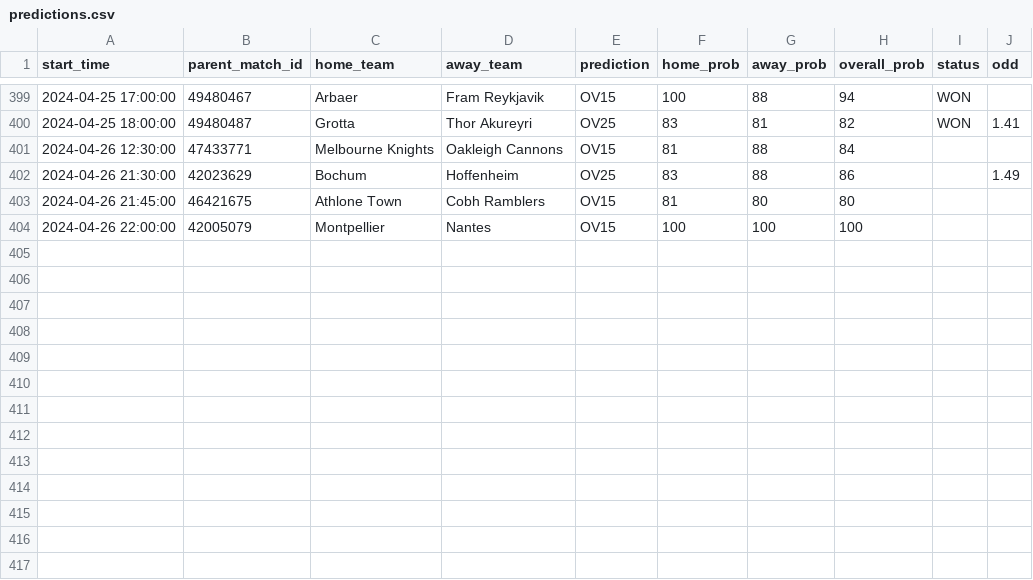
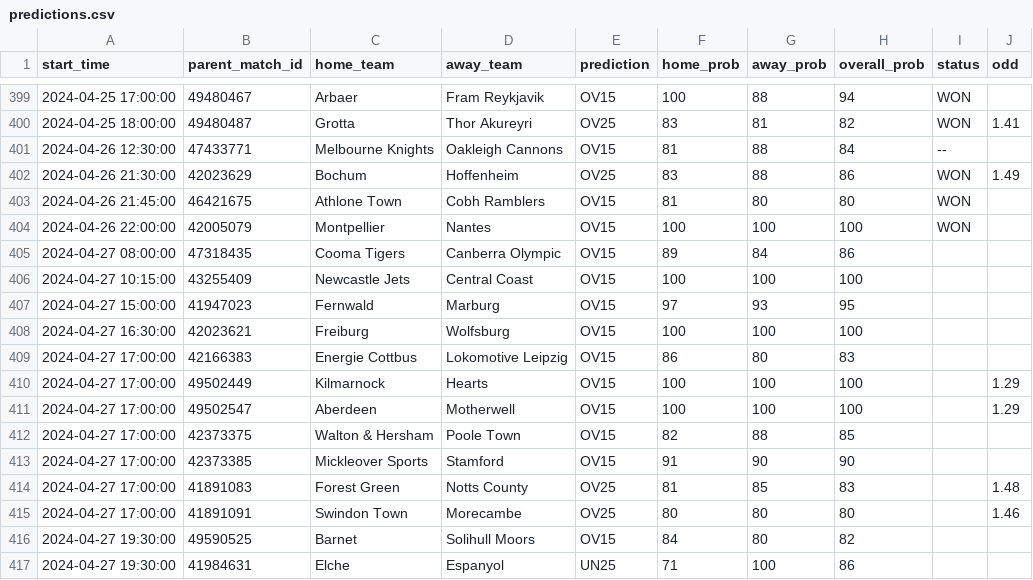
Before and after one commit to dennis-mutethia/soccer-predictions, a CSV file: docs/predictions.csv, drawn as a sheet; only a part is shown, gaps mark what is left out.

```diff
--- a/docs/predictions.csv
+++ b/docs/predictions.csv
@@ -400,5 +400,18 @@ start_time,parent_match_id,home_team,away_team,prediction,home_prob,away_prob,ov
 2024-04-25 18:00:00,49480487,Grotta,Thor Akureyri,OV25,83,81,82,WON,1.41
-2024-04-26 12:30:00,47433771,Melbourne Knights,Oakleigh Cannons,OV15,81,88,84,,
-2024-04-26 21:30:00,42023629,Bochum,Hoffenheim,OV25,83,88,86,,1.49
-2024-04-26 21:45:00,46421675,Athlone Town,Cobh Ramblers,OV15,81,80,80,,
-2024-04-26 22:00:00,42005079,Montpellier,Nantes,OV15,100,100,100,,
+2024-04-26 12:30:00,47433771,Melbourne Knights,Oakleigh Cannons,OV15,81,88,84,--,
+2024-04-26 21:30:00,42023629,Bochum,Hoffenheim,OV25,83,88,86,WON,1.49
+2024-04-26 21:45:00,46421675,Athlone Town,Cobh Ramblers,OV15,81,80,80,WON,
+2024-04-26 22:00:00,42005079,Montpellier,Nantes,OV15,100,100,100,WON,
+2024-04-27 08:00:00,47318435,Cooma Tigers,Canberra Olympic,OV15,89,84,86,,
+2024-04-27 10:15:00,43255409,Newcastle Jets,Central Coast,OV15,100,100,100,,
+2024-04-27 15:00:00,41947023,Fernwald,Marburg,OV15,97,93,95,,
+2024-04-27 16:30:00,42023621,Freiburg,Wolfsburg,OV15,100,100,100,,
+2024-04-27 17:00:00,42166383,Energie Cottbus,Lokomotive Leipzig,OV15,86,80,83,,
+2024-04-27 17:00:00,49502449,Kilmarnock,Hearts,OV15,100,100,100,,1.29
+2024-04-27 17:00:00,49502547,Aberdeen,Motherwell,OV15,100,100,100,,1.29
+2024-04-27 17:00:00,42373375,Walton & Hersham,Poole Town,OV15,82,88,85,,
+2024-04-27 17:00:00,42373385,Mickleover Sports,Stamford,OV15,91,90,90,,
+2024-04-27 17:00:00,41891083,Forest Green,Notts County,OV25,81,85,83,,1.48
+2024-04-27 17:00:00,41891091,Swindon Town,Morecambe,OV25,80,80,80,,1.46
+2024-04-27 19:30:00,49590525,Barnet,Solihull Moors,OV15,84,80,82,,
+2024-04-27 19:30:00,41984631,Elche,Espanyol,UN25,71,100,86,,
```
Also changed, not shown: 1 other file.
